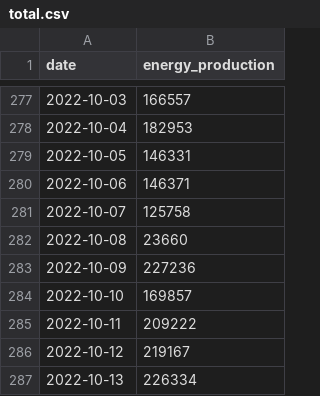
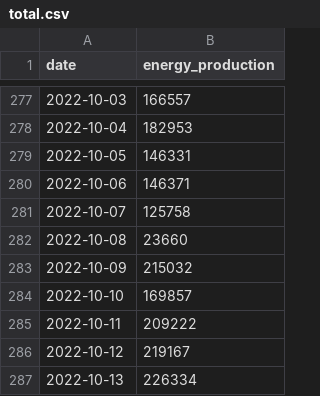
Before and after one commit to Jamesupback/solar, a CSV file: minor/output_columns/total.csv, drawn as a sheet; only a part is shown, gaps mark what is left out.

```diff
--- a/minor/output_columns/total.csv
+++ b/minor/output_columns/total.csv
@@ -282,3 +282,3 @@ date,energy_production
 2022-10-08,23660
-2022-10-09,227236
+2022-10-09,215032
 2022-10-10,169857
```
Also changed, not shown: minor/output_columns/date.csv, minor/output_columns/energy_production.csv, 13 other files.
